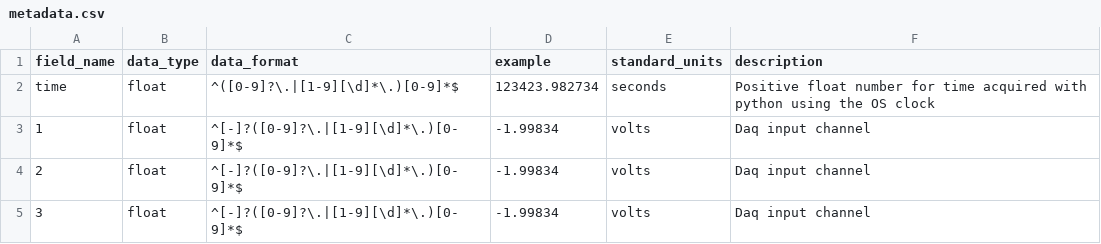
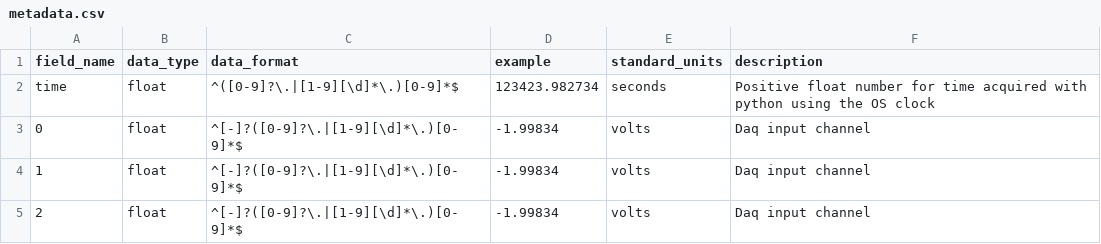
Before and after one commit to Biophotonics-Tyndall/QY-DAQInterface, a CSV file: data/metadata.csv, drawn as a sheet.

Commit message:
Metadata columns renamed, bug on save method fixed and ch connections datalogs.csv

```diff
--- a/data/metadata.csv
+++ b/data/metadata.csv
@@ -2,4 +2,4 @@ field_name,data_type,data_format,example,standard_units,description
 time,float,^([0-9]?\.|[1-9][\d]*\.)[0-9]*$,123423.982734,seconds,Positive float number for time acquired with python using the OS clock
+0,float,^[-]?([0-9]?\.|[1-9][\d]*\.)[0-9]*$,-1.99834,volts,Daq input channel
 1,float,^[-]?([0-9]?\.|[1-9][\d]*\.)[0-9]*$,-1.99834,volts,Daq input channel
 2,float,^[-]?([0-9]?\.|[1-9][\d]*\.)[0-9]*$,-1.99834,volts,Daq input channel
-3,float,^[-]?([0-9]?\.|[1-9][\d]*\.)[0-9]*$,-1.99834,volts,Daq input channel
```
Also changed, not shown: 3 other files.
